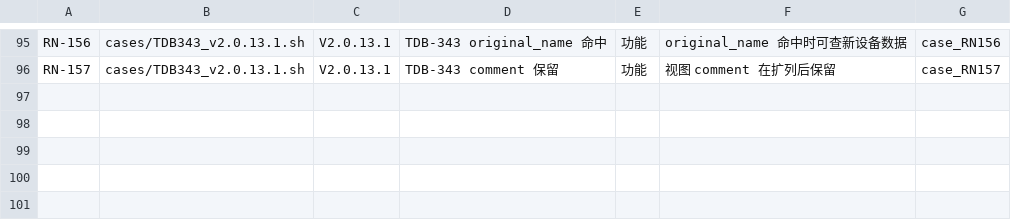
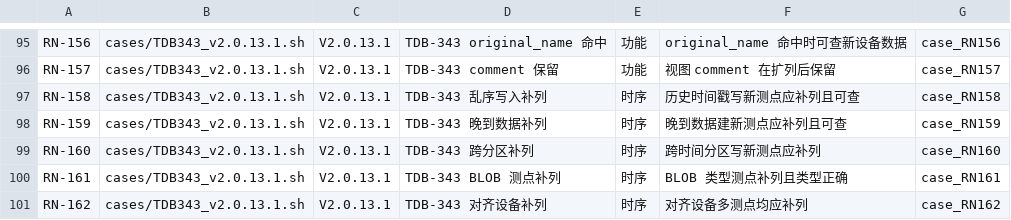
Before and after one commit to liuzhen1207/auto_shell_testcase, a TSV file: ai_auto_cases/172_16_2_205/releasenote_skill/cases.tsv, drawn as a sheet; only a part is shown, gaps mark what is left out.

Commit message:
feat(releasenote_skill): TDB-343 第三批 5 条时序专项用例（RN-158~162），组内 24/24 PASS；全量 93 PASS/1 KNOWN/7 SKIP

```diff
--- a/ai_auto_cases/172_16_2_205/releasenote_skill/cases.tsv
+++ b/ai_auto_cases/172_16_2_205/releasenote_skill/cases.tsv
@@ -96 +96,6 @@ RN-156	cases/TDB343_v2.0.13.1.sh	V2.0.13.1	TDB-343 original_name 命中	功能	o
 RN-157	cases/TDB343_v2.0.13.1.sh	V2.0.13.1	TDB-343 comment 保留	功能	视图 comment 在扩列后保留	case_RN157
+RN-158	cases/TDB343_v2.0.13.1.sh	V2.0.13.1	TDB-343 乱序写入补列	时序	历史时间戳写新测点应补列且可查	case_RN158
+RN-159	cases/TDB343_v2.0.13.1.sh	V2.0.13.1	TDB-343 晚到数据补列	时序	晚到数据建新测点应补列且可查	case_RN159
+RN-160	cases/TDB343_v2.0.13.1.sh	V2.0.13.1	TDB-343 跨分区补列	时序	跨时间分区写新测点应补列	case_RN160
+RN-161	cases/TDB343_v2.0.13.1.sh	V2.0.13.1	TDB-343 BLOB 测点补列	时序	BLOB 类型测点补列且类型正确	case_RN161
+RN-162	cases/TDB343_v2.0.13.1.sh	V2.0.13.1	TDB-343 对齐设备补列	时序	对齐设备多测点均应补列	case_RN162
```
Also changed, not shown: 2 other files.
